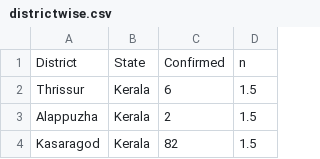
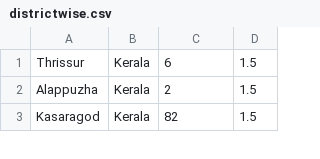
Before and after one commit to mesoscalelab/covid19, a CSV file: data/districtwise.csv, drawn as a sheet; only a part is shown; the diff names each change by its address in the sheet, - before the commit and + after, or states it on an @@ line.

Commit message:
Use develop dataset

```diff
--- a/data/districtwise.csv
+++ b/data/districtwise.csv
-row 1: District | State | Confirmed | n
```
Also changed, not shown: 1 other file.
